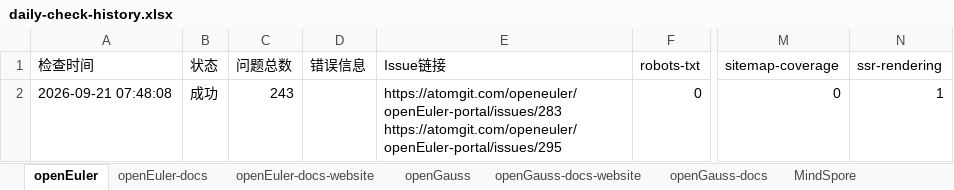
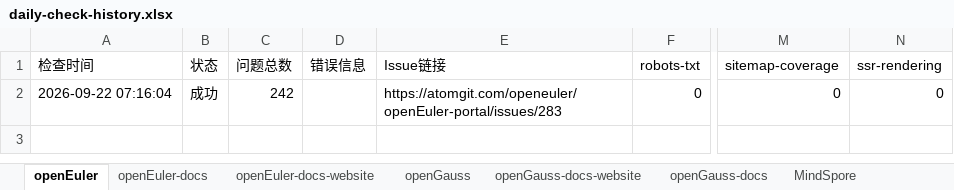
Before and after one commit to opensourceways/daily-check-workflow, an Excel workbook: daily-check-history.xlsx, sheet openEuler, drawn as a sheet; only a part is shown, gaps mark what is left out; values as stored, in another font and other column widths than the file's, no borders; ↵ is a line break in a cell; the diff names each change by its address in the sheet, - before the commit and + after, or states it on an @@ line.

```diff
--- a/daily-check-history.xlsx (sheet openEuler)
+++ b/daily-check-history.xlsx (sheet openEuler)
-A2 (检查时间): 2026-09-21 07:48:08
+A2 (检查时间): 2026-09-22 07:16:04
-C2 (问题总数): 243
+C2 (问题总数): 242
-E2 (Issue链接): https://atomgit.com/openeuler/openEuler-portal/issues/283 ↵ https://atomgit.com/openeuler/openEuler-portal/issues/295
+E2 (Issue链接): https://atomgit.com/openeuler/openEuler-portal/issues/283
-N2 (ssr-rendering): 1
+N2 (ssr-rendering): 0
```
Also changed, not shown: sheet HiFloat, sheet openGauss, sheet openEuler-docs, sheet openEuler-docs-website, sheet openGauss-docs-website, sheet openGauss-docs, 2 more sheets.
